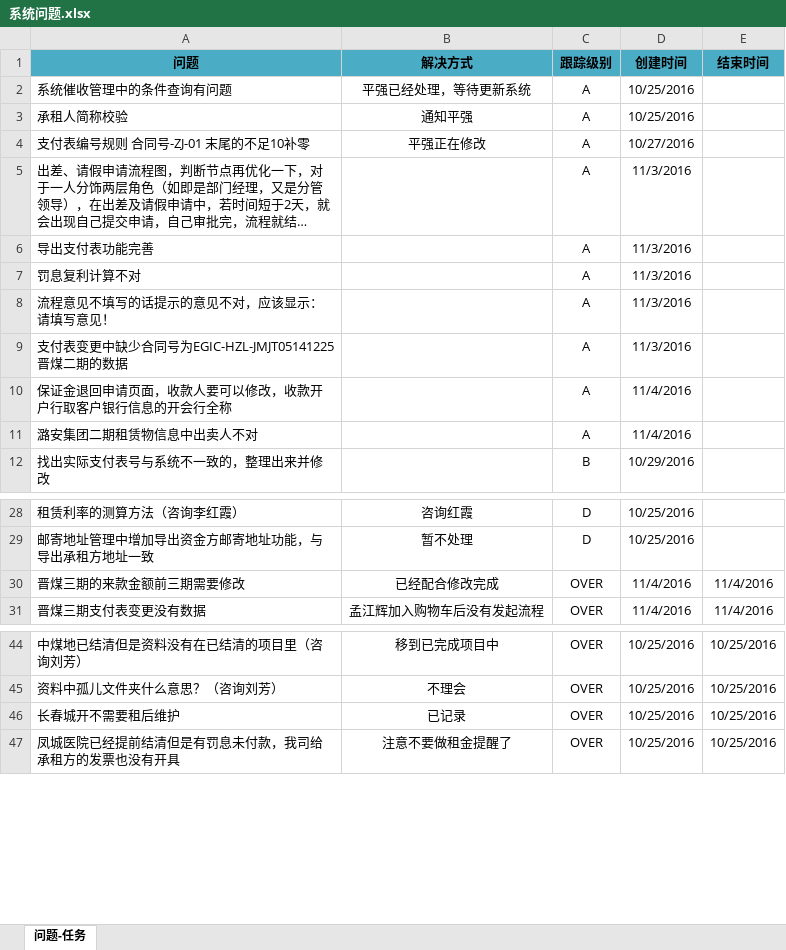
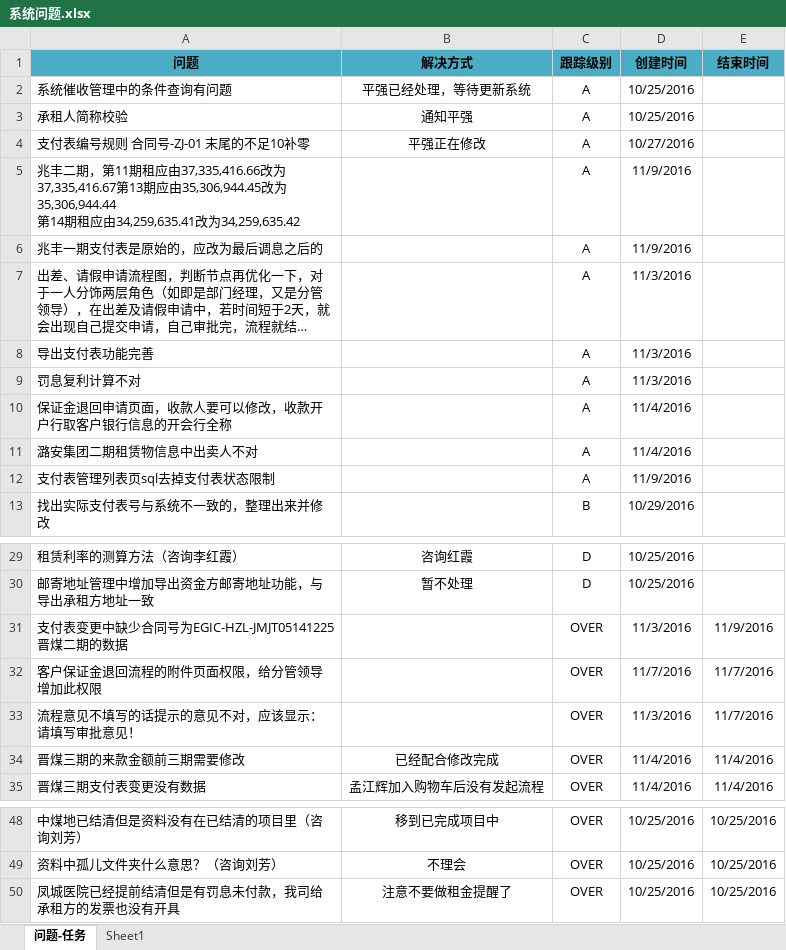
Before and after one commit to fuyulong/HJZL, an Excel workbook: 系统问题.xlsx, sheet 问题-任务, drawn as a sheet; only a part is shown, gaps mark what is left out; long unchanged cells end in …; values as stored, in another font and other column widths than the file's, no borders; removed rows and columns are numbered as before the commit, all else as after; ↵ is a line break in a cell; the diff names each change by its address in the sheet, - before the commit and + after, or states it on an @@ line.

```diff
--- a/系统问题.xlsx (sheet 问题-任务)
+++ b/系统问题.xlsx (sheet 问题-任务)
+sheet tab: Sheet1
+row 5: 兆丰二期，第11期租应由37,335,416.66改为37,335,416.67第13期应由35,306,944.45改为35,306,944.44 ↵ 第14期租应由34,259,635.41改为34,259,635.42 |  | A | 11/9/2016
+row 6: 兆丰一期支付表是原始的，应改为最后调息之后的 |  | A | 11/9/2016
-row 8: 流程意见不填写的话提示的意见不对，应该显示：请填写意见！ |  | A | 11/3/2016
-row 9: 支付表变更中缺少合同号为EGIC-HZL-JMJT05141225晋煤二期的数据 |  | A | 11/3/2016
+row 12: 支付表管理列表页sql去掉支付表状态限制 |  | A | 11/9/2016
+row 31: 支付表变更中缺少合同号为EGIC-HZL-JMJT05141225晋煤二期的数据 |  | OVER | 11/3/2016 | 11/9/2016
+row 32: 客户保证金退回流程的附件页面权限，给分管领导增加此权限 |  | OVER | 11/7/2016 | 11/7/2016
+row 33: 流程意见不填写的话提示的意见不对，应该显示：请填写审批意见！ |  | OVER | 11/3/2016 | 11/7/2016
-row 46: 长春城开不需要租后维护 | 已记录 | OVER | 10/25/2016 | 10/25/2016
```
Also changed, not shown: 保险.xlsx, 4 other files.
